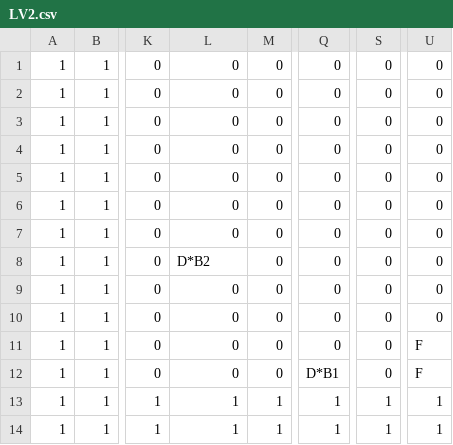
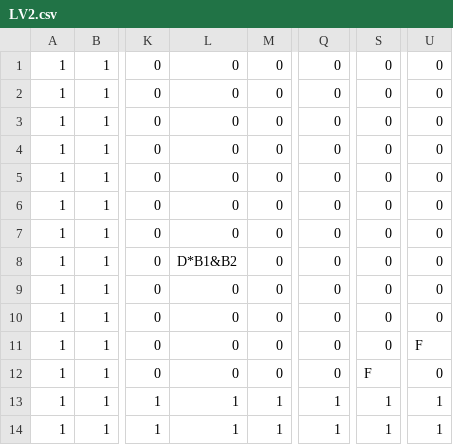
Before and after one commit to OlsSystem/Tunneler-Temporal-Meltdown, a CSV file: levels/CH1/LV2.csv, drawn as a sheet; only a part is shown, gaps mark what is left out; the diff names each change by its address in the sheet, - before the commit and + after, or states it on an @@ line.

```diff
--- a/levels/CH1/LV2.csv
+++ b/levels/CH1/LV2.csv
-L8: D*B2
+L8: D*B1&B2
-Q12: D*B1
+Q12: 0
-S12: 0
+S12: F
-U12: F
+U12: 0
```
Also changed, not shown: 2 other files.
